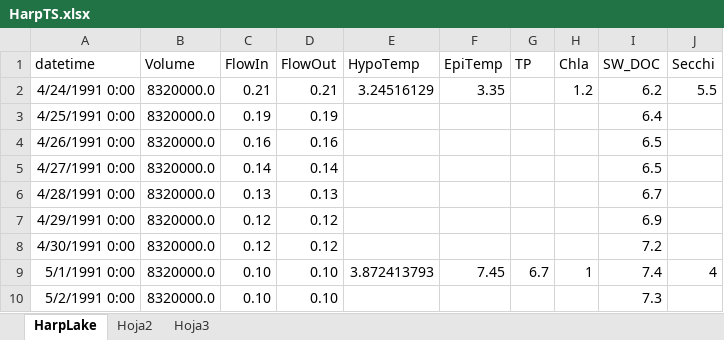
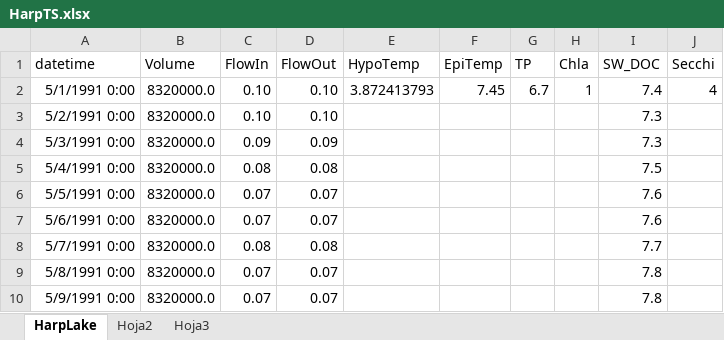
Before and after one commit to GLEON/SOS, an Excel workbook: HarpLake/HarpTS.xlsx, sheet HarpLake, drawn as a sheet; only a part is shown; the shorter side is filled out with more unchanged rows; values as stored, in another font and other column widths than the file's, no borders; the diff names each change by its address in the sheet, - before the commit and + after, or states it on an @@ line.

```diff
--- a/HarpLake/HarpTS.xlsx (sheet HarpLake)
+++ b/HarpLake/HarpTS.xlsx (sheet HarpLake)
-row 2: 4/24/1991 0:00 | 8320000.0 | 0.21 | 0.21 | 3.24516129 | 3.35 |  | 1.2 | 6.2 | 5.5
-row 3: 4/25/1991 0:00 | 8320000.0 | 0.19 | 0.19 |  |  |  |  | 6.4
-row 4: 4/26/1991 0:00 | 8320000.0 | 0.16 | 0.16 |  |  |  |  | 6.5
-row 5: 4/27/1991 0:00 | 8320000.0 | 0.14 | 0.14 |  |  |  |  | 6.5
-row 6: 4/28/1991 0:00 | 8320000.0 | 0.13 | 0.13 |  |  |  |  | 6.7
-row 7: 4/29/1991 0:00 | 8320000.0 | 0.12 | 0.12 |  |  |  |  | 6.9
-row 8: 4/30/1991 0:00 | 8320000.0 | 0.12 | 0.12 |  |  |  |  | 7.2
```
Also changed, not shown: HarpLake/ConfigurationInputsHarp.xlsx, HarpLake/HarpLakeRain.xlsx, 5 other files.
